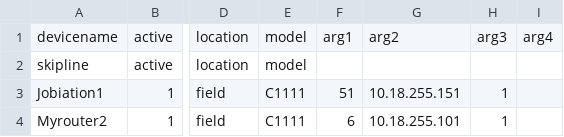
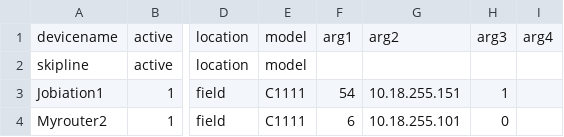
Before and after one commit to jobiation/jobiation, a CSV file: inventory.csv, drawn as a sheet; only a part is shown, gaps mark what is left out; the diff names each change by its address in the sheet, - before the commit and + after, or states it on an @@ line.

```diff
--- a/inventory.csv
+++ b/inventory.csv
-F3: 51
+F3: 54
-H4: 1
+H4: 0
```
Also changed, not shown: 8 other files.
